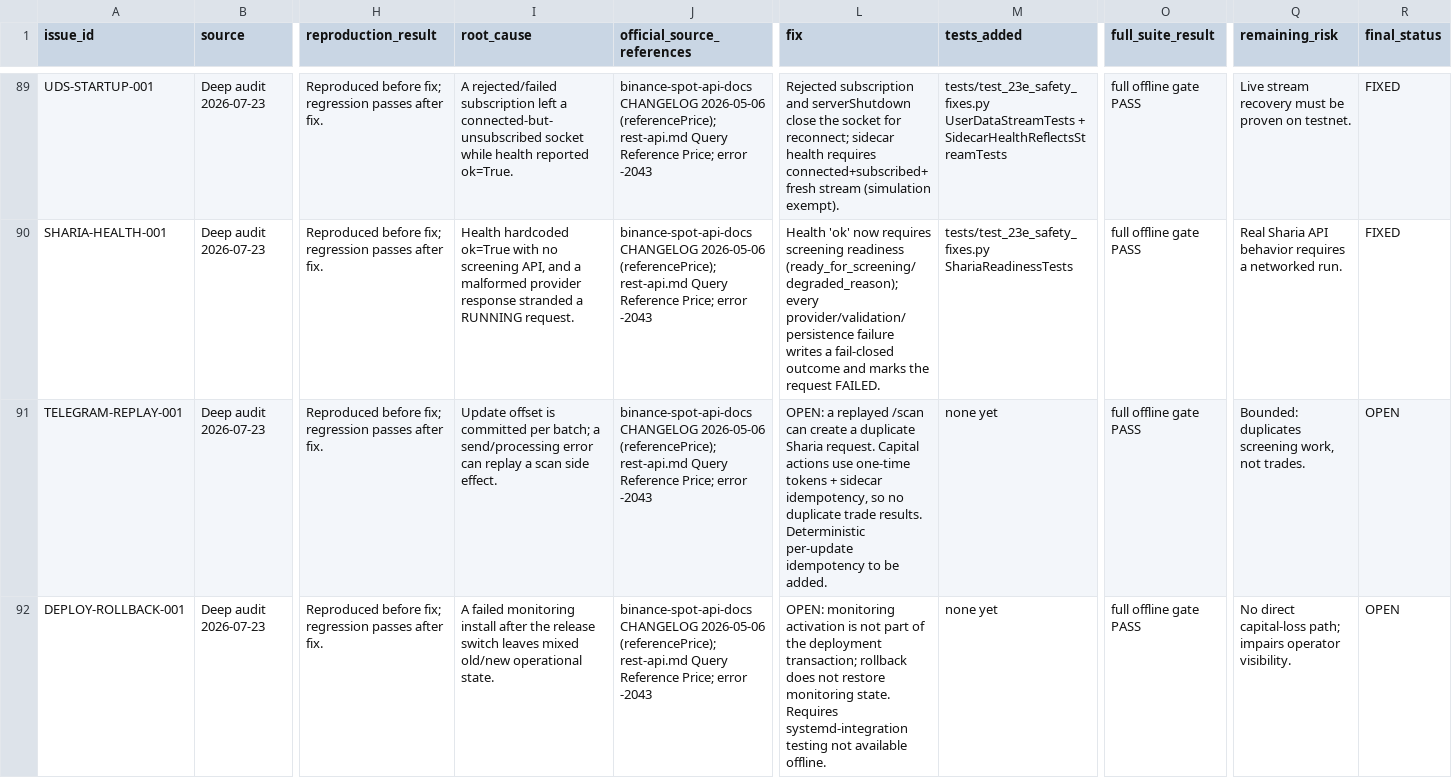
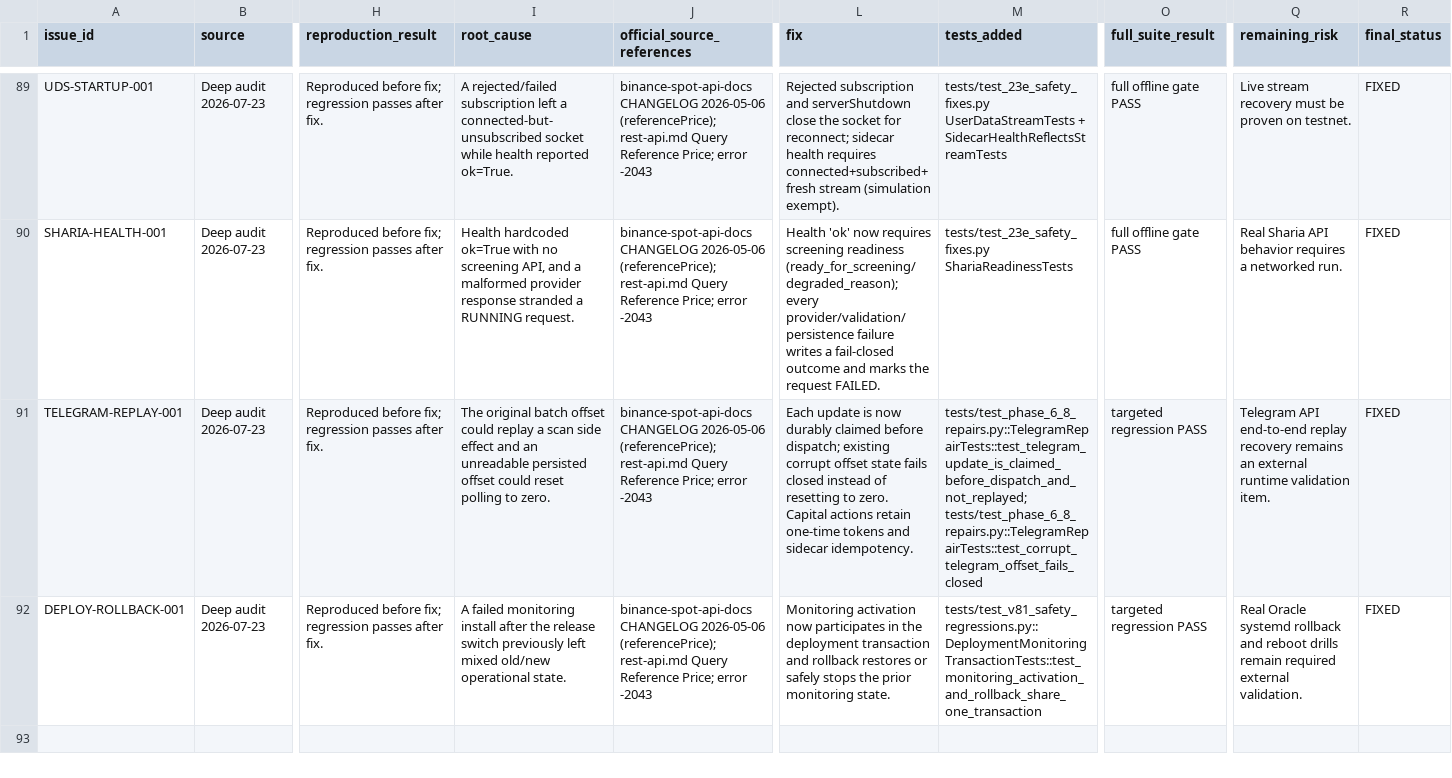
Before and after one commit to asad13-Binana/Binana-Binance-Spot-Trading-Sharia-Compliance-BOT-TestNet, a CSV file: docs/audit/ISSUE_LEDGER.csv, drawn as a sheet; only a part is shown, gaps mark what is left out; the diff names each change by its address in the sheet, - before the commit and + after, or states it on an @@ line.

```diff
--- a/docs/audit/ISSUE_LEDGER.csv
+++ b/docs/audit/ISSUE_LEDGER.csv
-I91 (root_cause): Update offset is committed per batch; a send/processing error can replay a scan side effect.
+I91 (root_cause): The original batch offset could replay a scan side effect and an unreadable persisted offset could reset polling to zero.
-L91 (fix): OPEN: a replayed /scan can create a duplicate Sharia request. Capital actions use one-time tokens + sidecar idempotency, so no duplicate trade results. Deterministic per-update idempotency to be added.
+L91 (fix): Each update is now durably claimed before dispatch; existing corrupt offset state fails closed instead of resetting to zero. Capital actions retain one-time tokens and sidecar idempotency.
-M91 (tests_added): none yet
+M91 (tests_added): tests/test_phase_6_8_repairs.py::TelegramRepairTests::test_telegram_update_is_claimed_before_dispatch_and_not_replayed; tests/test_phase_6_8_repairs.py::TelegramRepairTests::test_corrupt_telegram_offset_fails_closed
-O91:O92 (full_suite_result): full offline gate PASS
+O91:O92 (full_suite_result): targeted regression PASS
-Q91 (remaining_risk): Bounded: duplicates screening work, not trades.
+Q91 (remaining_risk): Telegram API end-to-end replay recovery remains an external runtime validation item.
-R91:R92 (final_status): OPEN
+R91:R92 (final_status): FIXED
-I92 (root_cause): …release switch leaves mixed old/new…
+I92 (root_cause): …release switch previously left mixed old/new…
-L92 (fix): OPEN: monitoring activation is not part of the deployment transaction; rollback does not restore monitoring state. Requires systemd-integration testing not available offline.
+L92 (fix): Monitoring activation now participates in the deployment transaction and rollback restores or safely stops the prior monitoring state.
-M92 (tests_added): none yet
+M92 (tests_added): tests/test_v81_safety_regressions.py::DeploymentMonitoringTransactionTests::test_monitoring_activation_and_rollback_share_one_transaction
-Q92 (remaining_risk): No direct capital-loss path; impairs operator visibility.
+Q92 (remaining_risk): Real Oracle systemd rollback and reboot drills remain required external validation.
```
Also changed, not shown: docs/audit/FILE_REVIEW_LEDGER.csv, docs/audit/FUNCTION_CALLBACK_LEDGER.csv, 14 other files.
